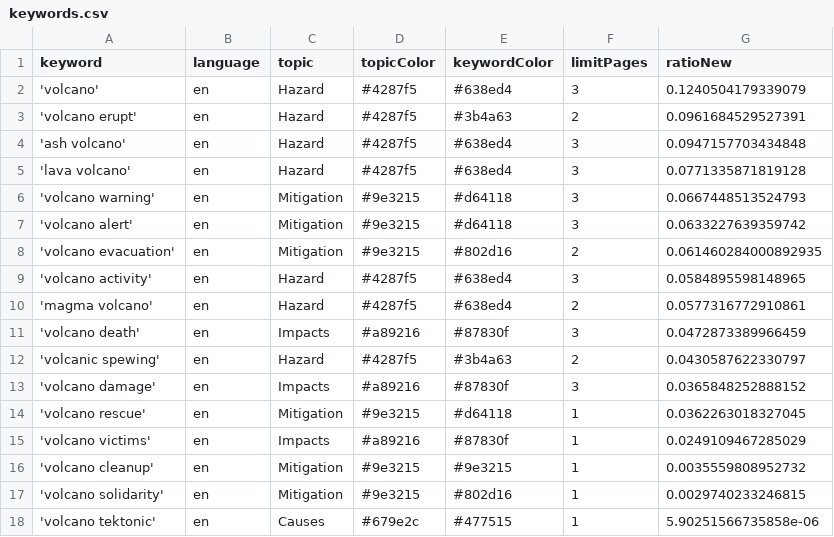
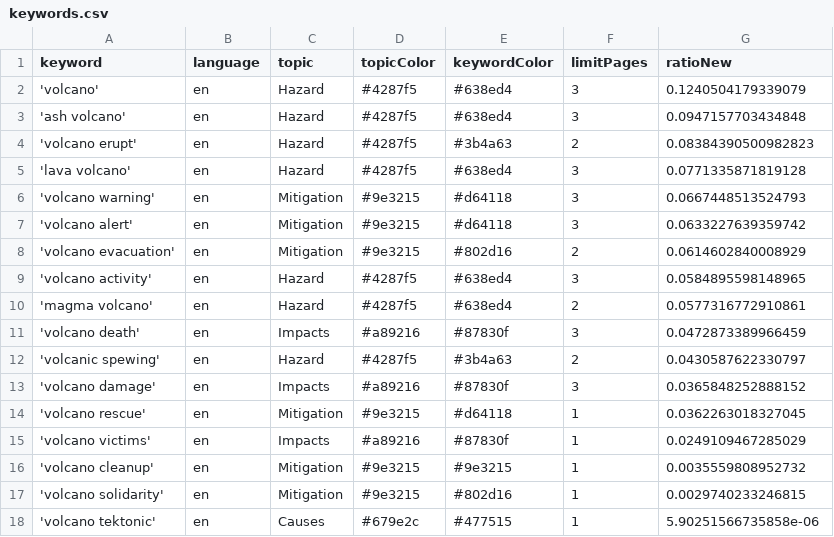
Before and after one commit to paulski99-news/volcanoIsComing, a CSV file: keywords.csv, drawn as a sheet.

Commit message:
Commit from GitHub Actions (harvest:0.0)

```diff
--- a/keywords.csv
+++ b/keywords.csv
@@ -2,4 +2,4 @@ keyword,language,topic,topicColor,keywordColor,limitPages,ratioNew
 'volcano',en,Hazard,#4287f5,#638ed4,3,0.1240504179339079
-'volcano erupt',en,Hazard,#4287f5,#3b4a63,2,0.0961684529527391
 'ash volcano',en,Hazard,#4287f5,#638ed4,3,0.0947157703434848
+'volcano erupt',en,Hazard,#4287f5,#3b4a63,2,0.08384390500982823
 'lava volcano',en,Hazard,#4287f5,#638ed4,3,0.0771335871819128
@@ -7,3 +7,3 @@ keyword,language,topic,topicColor,keywordColor,limitPages,ratioNew
 'volcano alert',en,Mitigation,#9e3215,#d64118,3,0.0633227639359742
-'volcano evacuation',en,Mitigation,#9e3215,#802d16,2,0.061460284000892935
+'volcano evacuation',en,Mitigation,#9e3215,#802d16,2,0.0614602840008929
 'volcano activity',en,Hazard,#4287f5,#638ed4,3,0.0584895598148965
```
